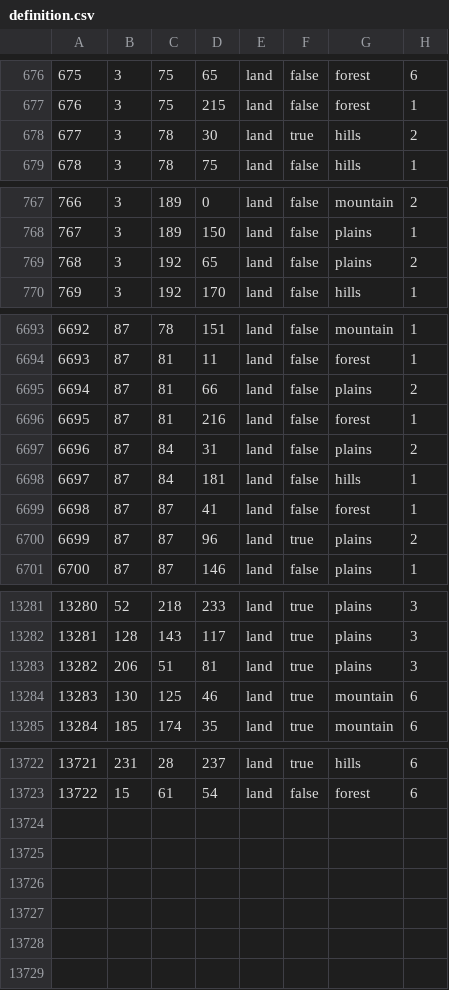
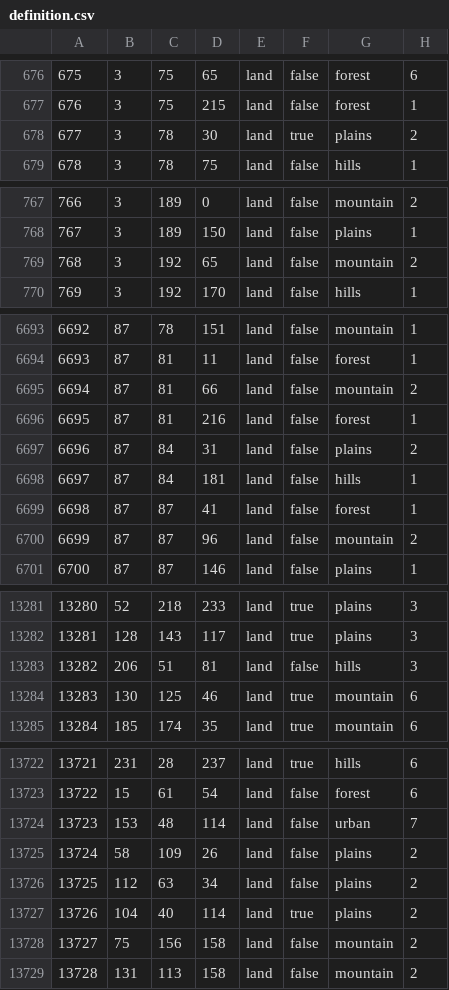
Before and after one commit to swf541/ColdWarIronCurtain, a CSV file: Cold War Iron Curtain/map/definition.csv, drawn as a sheet; only a part is shown, gaps mark what is left out; the diff covers the shown part only.

```diff
--- a/Cold War Iron Curtain/map/definition.csv
+++ b/Cold War Iron Curtain/map/definition.csv
@@ -677,3 +677,3 @@
 676;3;75;215;land;false;forest;1
-677;3;78;30;land;true;hills;2
+677;3;78;30;land;true;plains;2
 678;3;78;75;land;false;hills;1
@@ -768,3 +768,3 @@
 767;3;189;150;land;false;plains;1
-768;3;192;65;land;false;plains;2
+768;3;192;65;land;false;mountain;2
 769;3;192;170;land;false;hills;1
@@ -6694,3 +6694,3 @@
 6693;87;81;11;land;false;forest;1
-6694;87;81;66;land;false;plains;2
+6694;87;81;66;land;false;mountain;2
 6695;87;81;216;land;false;forest;1
@@ -6699,3 +6699,3 @@
 6698;87;87;41;land;false;forest;1
-6699;87;87;96;land;true;plains;2
+6699;87;87;96;land;false;mountain;2
 6700;87;87;146;land;false;plains;1
@@ -13282,3 +13282,3 @@
 13281;128;143;117;land;true;plains;3
-13282;206;51;81;land;true;plains;3
+13282;206;51;81;land;false;hills;3
 13283;130;125;46;land;true;mountain;6
@@ -13723 +13723,7 @@
 13722;15;61;54;land;false;forest;6
+13723;153;48;114;land;false;urban;7
+13724;58;109;26;land;false;plains;2
+13725;112;63;34;land;false;plains;2
+13726;104;40;114;land;true;plains;2
+13727;75;156;158;land;false;mountain;2
+13728;131;113;158;land;false;mountain;2
```
Also changed, not shown: 9 edited cells elsewhere in this file, 15 other files.
